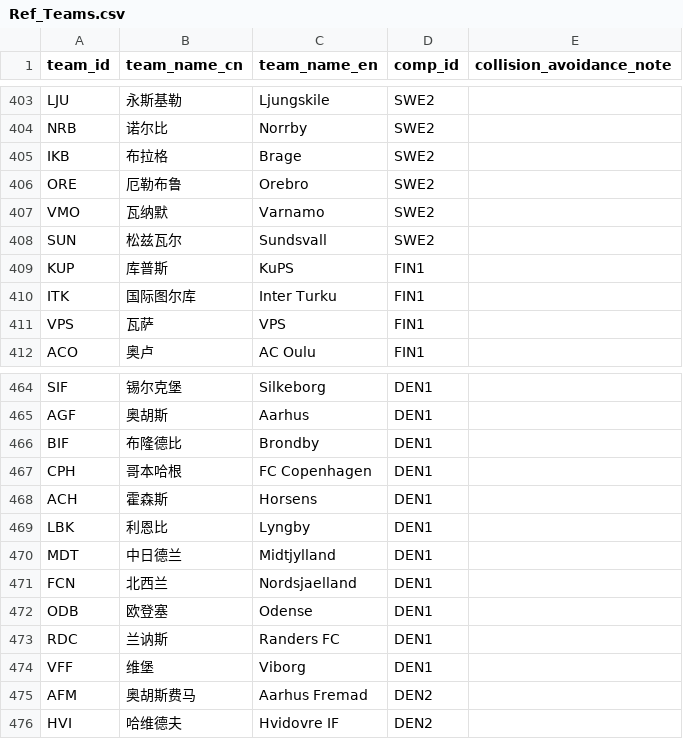
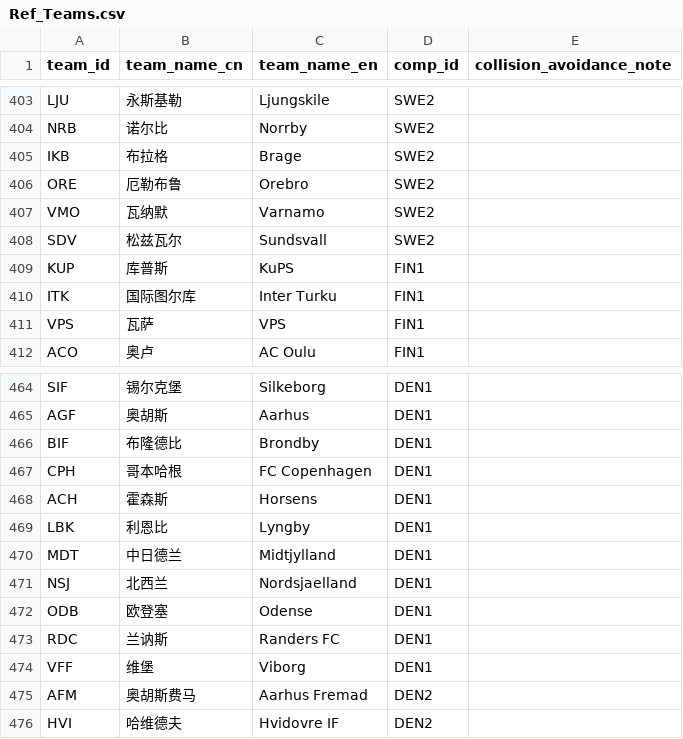
Before and after one commit to ethan-0625/predict-ledger, a CSV file: Ref_Teams.csv, drawn as a sheet; only a part is shown, gaps mark what is left out; the diff covers the shown part only.

Commit message:
Update Ref_Teams.csv

```diff
--- a/Ref_Teams.csv
+++ b/Ref_Teams.csv
@@ -407,3 +407,3 @@ ORE,厄勒布鲁,Orebro,SWE2,
 VMO,瓦纳默,Varnamo,SWE2,
-SUN,松兹瓦尔,Sundsvall,SWE2,
+SDV,松兹瓦尔,Sundsvall,SWE2,
 KUP,库普斯,KuPS,FIN1,
@@ -470,3 +470,3 @@ LBK,利恩比,Lyngby,DEN1,
 MDT,中日德兰,Midtjylland,DEN1,
-FCN,北西兰,Nordsjaelland,DEN1,
+NSJ,北西兰,Nordsjaelland,DEN1,
 ODB,欧登塞,Odense,DEN1,
```
Also changed, not shown: 12 edited cells elsewhere in this file.
